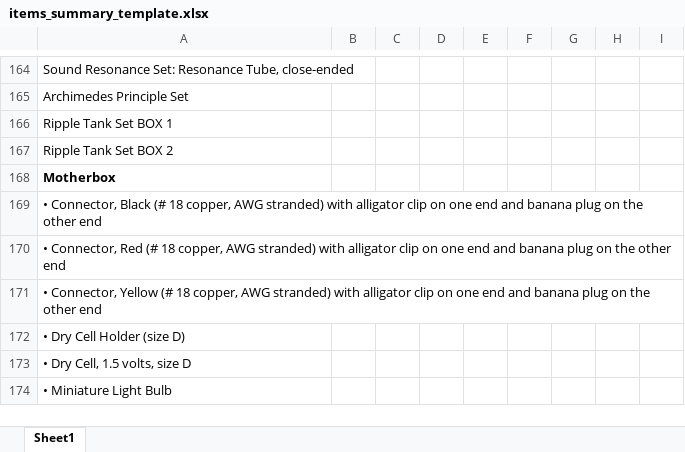
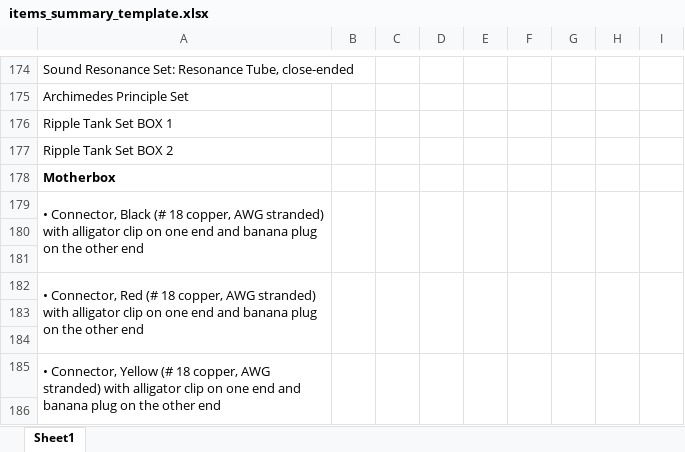
Before and after one commit to BianaAldrian/WLP_Automation-v7, an Excel workbook: res/excel/summary_template/items_summary_template.xlsx, sheet Sheet1, drawn as a sheet; only a part is shown, gaps mark what is left out; the shorter side is filled out with more unchanged rows; values as stored, in another font and other column widths than the file's, no borders; addresses are those after the commit; the diff covers the shown part only; the diff names each change by its address in the sheet, - before the commit and + after, or states it on an @@ line.

```diff
--- a/res/excel/summary_template/items_summary_template.xlsx (sheet Sheet1)
+++ b/res/excel/summary_template/items_summary_template.xlsx (sheet Sheet1)
+A179:A181 merged
+B179:B181 merged
+C179:C181 merged
+D179:D181 merged
+E179:E181 merged
+F179:F181 merged
+G179:G181 merged
+H179:H181 merged
+I179:I181 merged
+row 180: (empty)
+row 181: (empty)
+A182:A184 merged
+B182:B184 merged
+C182:C184 merged
+D182:D184 merged
+E182:E184 merged
+F182:F184 merged
+G182:G184 merged
+H182:H184 merged
+I182:I184 merged
+row 183: (empty)
+row 184: (empty)
+A185:A187 merged
+B185:B187 merged
+C185:C187 merged
+D185:D187 merged
+E185:E187 merged
+F185:F187 merged
+G185:G187 merged
+H185:H187 merged
+I185:I187 merged
+row 186: (empty)
```
Also changed, not shown: 13 added rows, 1 removed row and merged cells elsewhere in this sheet, res/excel/loadplan_template/load_plan_template.xlsx, 9 other files.
